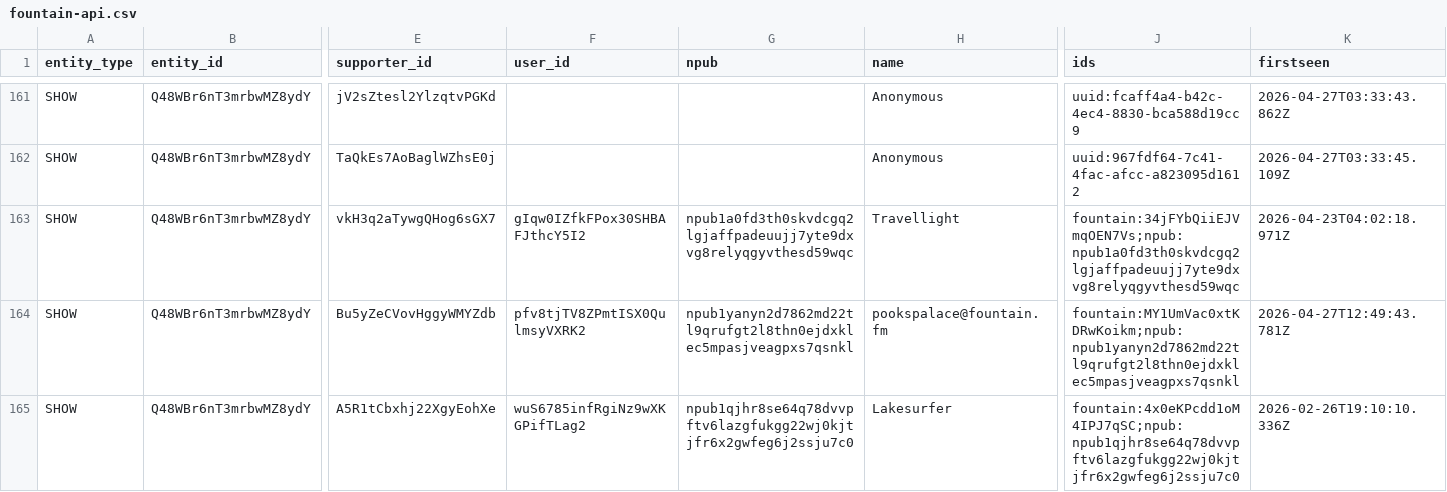
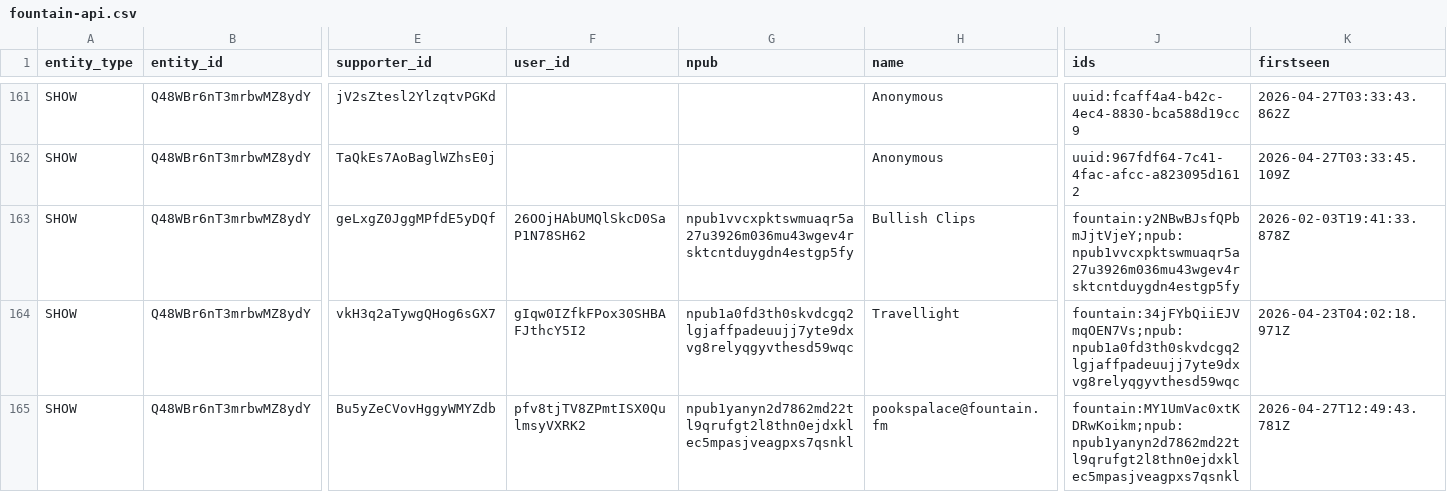
Before and after one commit to ChadFarrow/localbitcoiners, a CSV file: data/fountain-api.csv, drawn as a sheet; only a part is shown, gaps mark what is left out; the shorter side is filled out with more unchanged rows; rows hold the shown columns only; the diff covers the shown part only; the diff names each change by its address in the sheet, - before the commit and + after, or states it on an @@ line.

```diff
--- a/data/fountain-api.csv
+++ b/data/fountain-api.csv
+row 163: SHOW | Q48WBr6nT3mrbwMZ8ydY | geLxgZ0JggMPfdE5yDQf | 26OOjHAbUMQlSkcD0SaP1N78SH62 | npub1vvcxpktswmuaqr5a27u3926m036mu43wgev4rsktcntduygdn4estgp5fy | Bullish Clips | fountain:y2NBwBJsfQPbmJjtVjeY;npub:npub1vvcxpktswmuaqr5a27u3926m036mu43wgev4rsktcntduygdn4estgp5fy | 2026-02-03T19:41:33.878Z
```
Also changed, not shown: 1 added row and 1 removed row elsewhere in this file, data/sats.csv, 3 other files.
